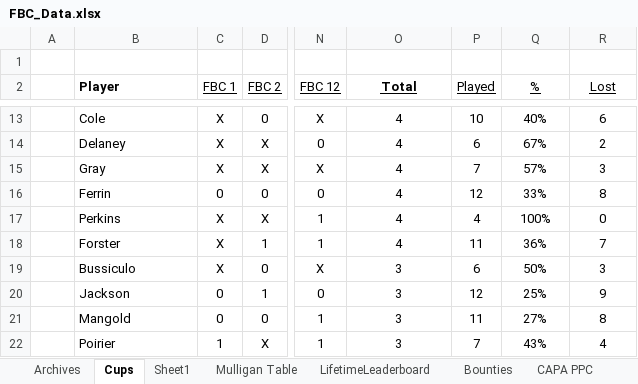
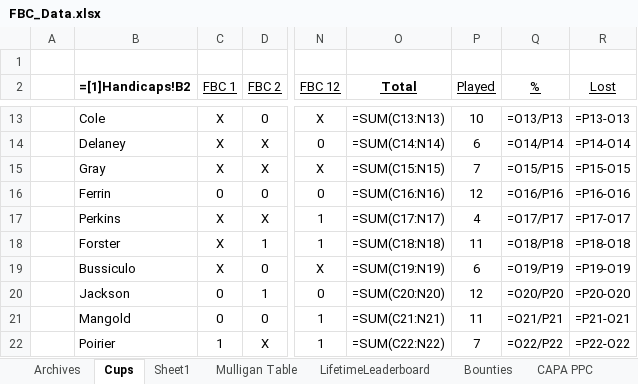
Before and after one commit to craighilts/fbc-data, an Excel workbook: FBC_Data.xlsx, sheet Cups, drawn as a sheet; only a part is shown, gaps mark what is left out; values as stored, in another font and other column widths than the file's, no borders; formulas without a stored value are shown as written; conditional formats not drawn; the diff covers the shown part only; the diff names each change by its address in the sheet, - before the commit and + after, or states it on an @@ line.

```diff
--- a/FBC_Data.xlsx (sheet Cups)
+++ b/FBC_Data.xlsx (sheet Cups)
-B2: Player
+B2: =[1]Handicaps!B2
-O13 (Total): 4
+O13 (Total): =SUM(C13:N13)
-Q13 (%): 40%
+Q13 (%): =O13/P13
-R13 (Lost): 6
+R13 (Lost): =P13-O13
-O14 (Total): 4
+O14 (Total): =SUM(C14:N14)
-Q14 (%): 67%
+Q14 (%): =O14/P14
-R14 (Lost): 2
+R14 (Lost): =P14-O14
-O15 (Total): 4
+O15 (Total): =SUM(C15:N15)
-Q15 (%): 57%
+Q15 (%): =O15/P15
-R15 (Lost): 3
+R15 (Lost): =P15-O15
-O16 (Total): 4
+O16 (Total): =SUM(C16:N16)
-Q16 (%): 33%
+Q16 (%): =O16/P16
-R16 (Lost): 8
+R16 (Lost): =P16-O16
-O17 (Total): 4
+O17 (Total): =SUM(C17:N17)
-Q17 (%): 100%
+Q17 (%): =O17/P17
-R17 (Lost): 0
+R17 (Lost): =P17-O17
-O18 (Total): 4
+O18 (Total): =SUM(C18:N18)
-Q18 (%): 36%
+Q18 (%): =O18/P18
-R18 (Lost): 7
+R18 (Lost): =P18-O18
-O19 (Total): 3
+O19 (Total): =SUM(C19:N19)
-Q19 (%): 50%
+Q19 (%): =O19/P19
-R19 (Lost): 3
+R19 (Lost): =P19-O19
-O20 (Total): 3
+O20 (Total): =SUM(C20:N20)
-Q20 (%): 25%
+Q20 (%): =O20/P20
-R20 (Lost): 9
+R20 (Lost): =P20-O20
-O21 (Total): 3
+O21 (Total): =SUM(C21:N21)
-Q21 (%): 27%
+Q21 (%): =O21/P21
-R21 (Lost): 8
+R21 (Lost): =P21-O21
-O22 (Total): 3
+O22 (Total): =SUM(C22:N22)
-Q22 (%): 43%
+Q22 (%): =O22/P22
-R22 (Lost): 4
+R22 (Lost): =P22-O22
```
Also changed, not shown: 75 edited cells elsewhere in this sheet, sheet Archives, 1 other file.
